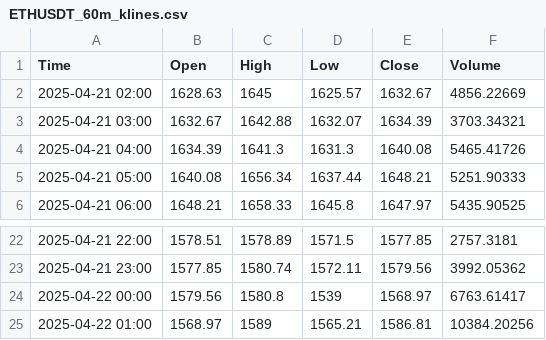
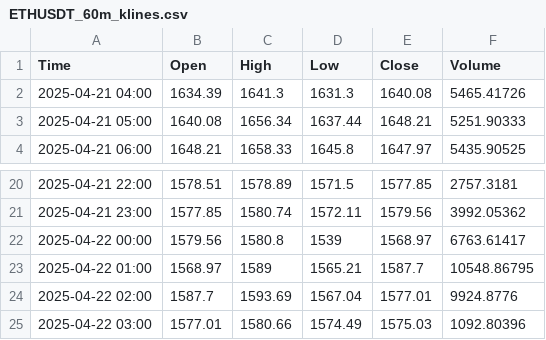
Before and after one commit to CalvinSkunnies/playground, a CSV file: ETHUSDT_60m_klines.csv, drawn as a sheet; only a part is shown, gaps mark what is left out.

```diff
--- a/ETHUSDT_60m_klines.csv
+++ b/ETHUSDT_60m_klines.csv
@@ -1,4 +1,2 @@
 Time,Open,High,Low,Close,Volume
-2025-04-21 02:00,1628.63,1645,1625.57,1632.67,4856.22669
-2025-04-21 03:00,1632.67,1642.88,1632.07,1634.39,3703.34321
 2025-04-21 04:00,1634.39,1641.3,1631.3,1640.08,5465.41726
@@ -24,2 +22,4 @@ Time,Open,High,Low,Close,Volume
 2025-04-22 00:00,1579.56,1580.8,1539,1568.97,6763.61417
-2025-04-22 01:00,1568.97,1589,1565.21,1586.81,10384.20256
+2025-04-22 01:00,1568.97,1589,1565.21,1587.7,10548.86795
+2025-04-22 02:00,1587.7,1593.69,1567.04,1577.01,9924.8776
+2025-04-22 03:00,1577.01,1580.66,1574.49,1575.03,1092.80396
```
